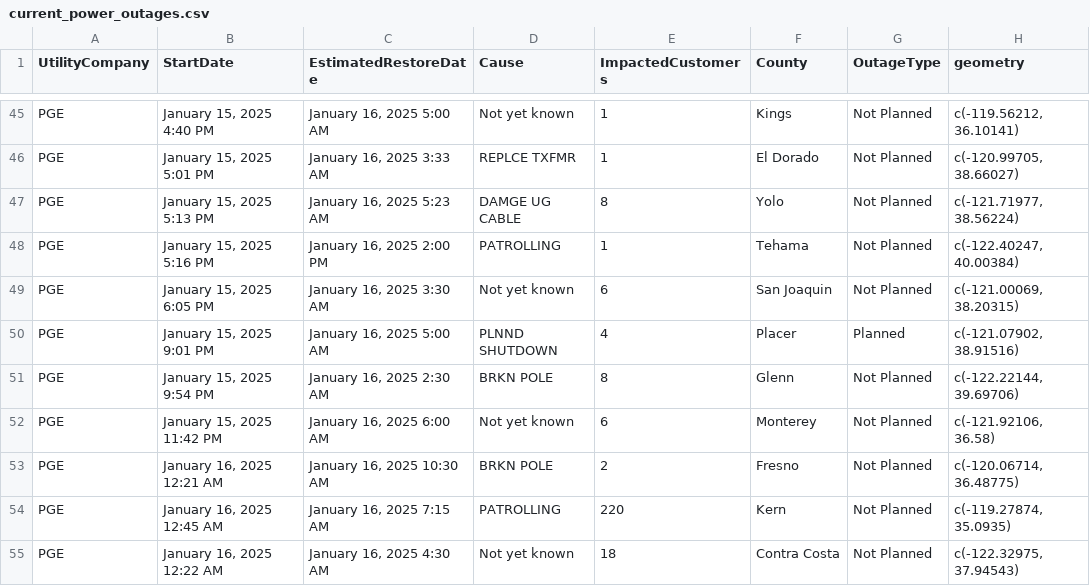
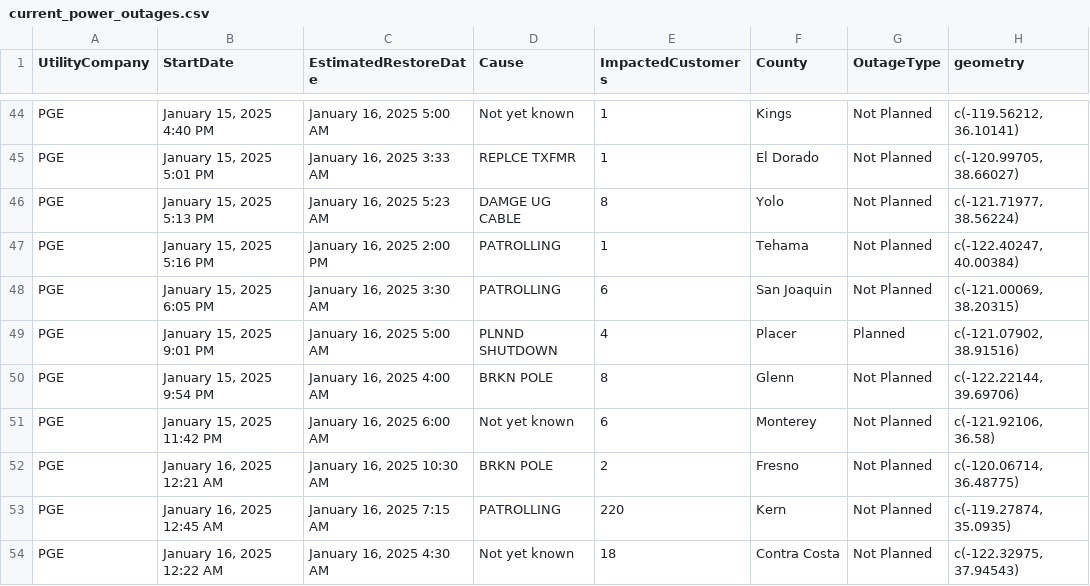
Before and after one commit to abcotvdata/power_outage_tracker, a CSV file: current_power_outages.csv, drawn as a sheet; only a part is shown, gaps mark what is left out; the diff covers the shown part only.

```diff
--- a/current_power_outages.csv
+++ b/current_power_outages.csv
@@ -48,5 +47,5 @@ PGE,"January 15, 2025  5:13 PM","January 16, 2025  5:23 AM",DAMGE UG CABLE,8,Yol
 PGE,"January 15, 2025  5:16 PM","January 16, 2025  2:00 PM",PATROLLING,1,Tehama,Not Planned,"c(-122.40247, 40.00384)"
-PGE,"January 15, 2025  6:05 PM","January 16, 2025  3:30 AM",Not yet known,6,San Joaquin,Not Planned,"c(-121.00069, 38.20315)"
+PGE,"January 15, 2025  6:05 PM","January 16, 2025  3:30 AM",PATROLLING,6,San Joaquin,Not Planned,"c(-121.00069, 38.20315)"
 PGE,"January 15, 2025  9:01 PM","January 16, 2025  5:00 AM",PLNND SHUTDOWN,4,Placer,Planned,"c(-121.07902, 38.91516)"
-PGE,"January 15, 2025  9:54 PM","January 16, 2025  2:30 AM",BRKN POLE,8,Glenn,Not Planned,"c(-122.22144, 39.69706)"
+PGE,"January 15, 2025  9:54 PM","January 16, 2025  4:00 AM",BRKN POLE,8,Glenn,Not Planned,"c(-122.22144, 39.69706)"
 PGE,"January 15, 2025 11:42 PM","January 16, 2025  6:00 AM",Not yet known,6,Monterey,Not Planned,"c(-121.92106, 36.58)"
```
Also changed, not shown: 1 added row, 2 removed rows and 2 edited cells elsewhere in this file, 5 other files.
